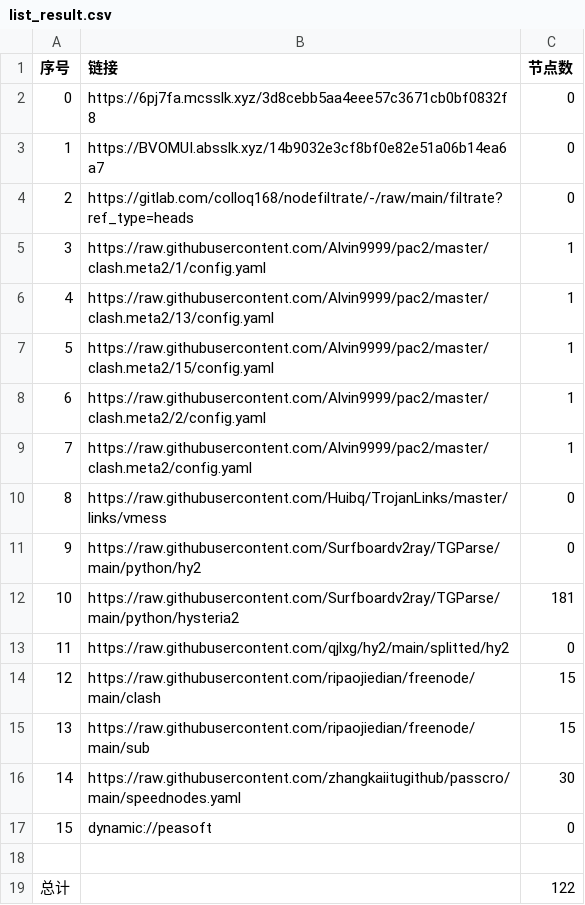
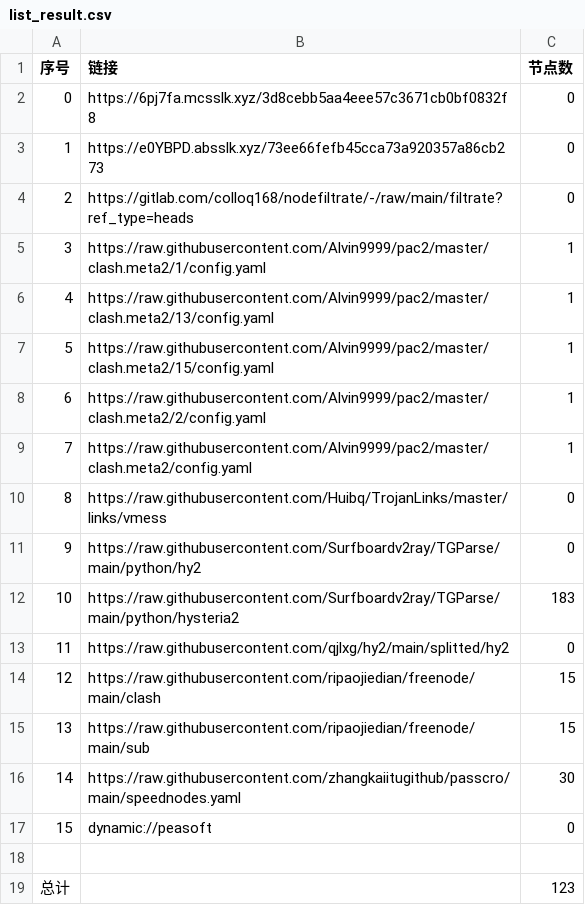
Before and after one commit to yg8080/AutoMergePublicNodes, a CSV file: list_result.csv, drawn as a sheet.

```diff
--- a/list_result.csv
+++ b/list_result.csv
@@ -2,3 +2,3 @@
 0,https://6pj7fa.mcsslk.xyz/3d8cebb5aa4eee57c3671cb0bf0832f8,0
-1,https://BVOMUI.absslk.xyz/14b9032e3cf8bf0e82e51a06b14ea6a7,0
+1,https://e0YBPD.absslk.xyz/73ee66fefb45cca73a920357a86cb273,0
 2,https://gitlab.com/colloq168/nodefiltrate/-/raw/main/filtrate?ref_type=heads,0
@@ -11,3 +11,3 @@
 9,https://raw.githubusercontent.com/Surfboardv2ray/TGParse/main/python/hy2,0
-10,https://raw.githubusercontent.com/Surfboardv2ray/TGParse/main/python/hysteria2,181
+10,https://raw.githubusercontent.com/Surfboardv2ray/TGParse/main/python/hysteria2,183
 11,https://raw.githubusercontent.com/qjlxg/hy2/main/splitted/hy2,0
@@ -18,2 +18,2 @@
 
-总计,,122
+总计,,123
```
Also changed, not shown: 9 other files.
